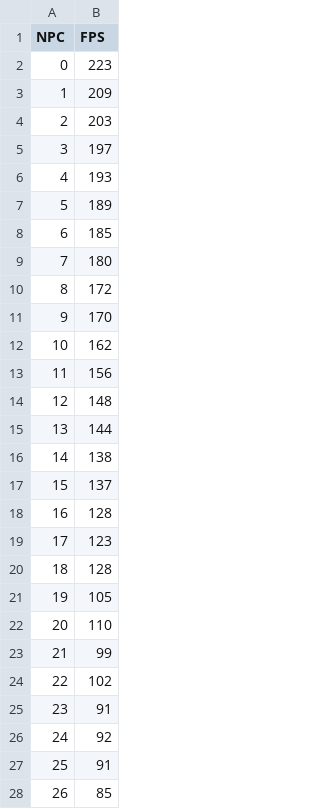
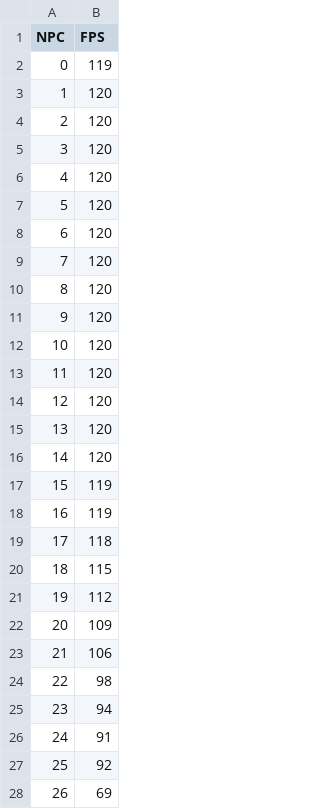
Before and after one commit to 0leg105/Bachelor-Arbeit, a CSV file: latex/tex/kapitel/csv/goap_plot_data.csv, drawn as a sheet; only a part is shown; the diff covers the shown part only.

```diff
--- a/latex/tex/kapitel/csv/goap_plot_data.csv
+++ b/latex/tex/kapitel/csv/goap_plot_data.csv
@@ -1,28 +1,28 @@
 NPC,FPS
-0,223
-1,209
-2,203
-3,197
-4,193
-5,189
-6,185
-7,180
-8,172
-9,170
-10,162
-11,156
-12,148
-13,144
-14,138
-15,137
-16,128
-17,123
-18,128
-19,105
-20,110
-21,99
-22,102
-23,91
-24,92
-25,91
-26,85
+0,119
+1,120
+2,120
+3,120
+4,120
+5,120
+6,120
+7,120
+8,120
+9,120
+10,120
+11,120
+12,120
+13,120
+14,120
+15,119
+16,119
+17,118
+18,115
+19,112
+20,109
+21,106
+22,98
+23,94
+24,91
+25,92
+26,69
```
Also changed, not shown: 67 edited cells elsewhere in this file, latex/tex/kapitel/csv/bt_plot_data.csv, latex/tex/kapitel/csv/fsm_plot_data.csv, 10 other files.
